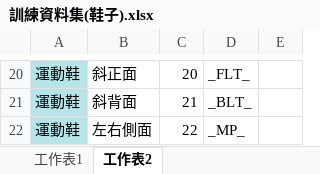
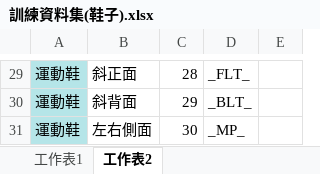
Before and after one commit to weihanlairrr/91APP-Image-Coding, an Excel workbook: 訓練資料集(鞋子).xlsx, sheet 工作表2, drawn as a sheet; only a part is shown, gaps mark what is left out; values as stored, in another font and other column widths than the file's, no borders; addresses are those after the commit; the diff covers the shown part only; the diff names each change by its address in the sheet, - before the commit and + after, or states it on an @@ line.

```diff
--- a/訓練資料集(鞋子).xlsx (sheet 工作表2)
+++ b/訓練資料集(鞋子).xlsx (sheet 工作表2)
-C29: 20
+C29: 28
-C30: 21
+C30: 29
-C31: 22
+C31: 30
```
Also changed, not shown: other rows of this sheet, sheet 工作表1, ADS檔名角度對照表.xlsx, 訓練資料集(上衣).xlsx, 7 other files.
